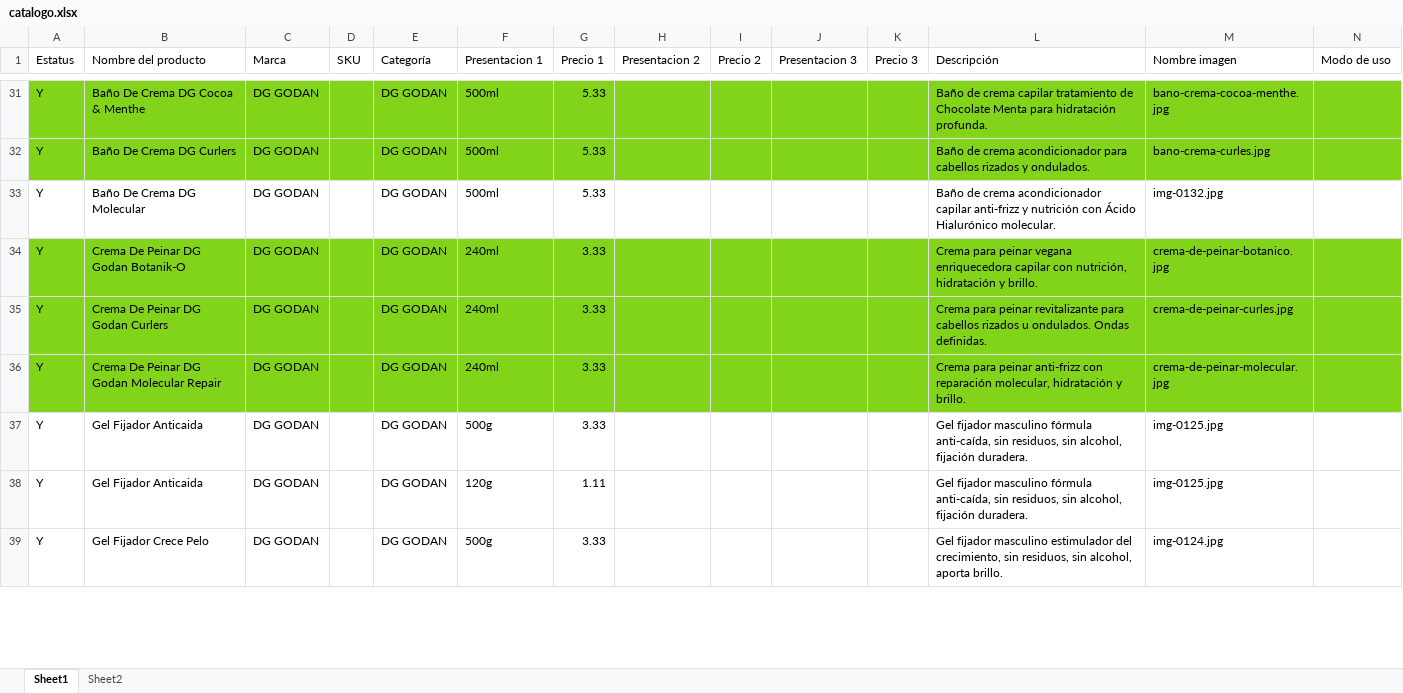
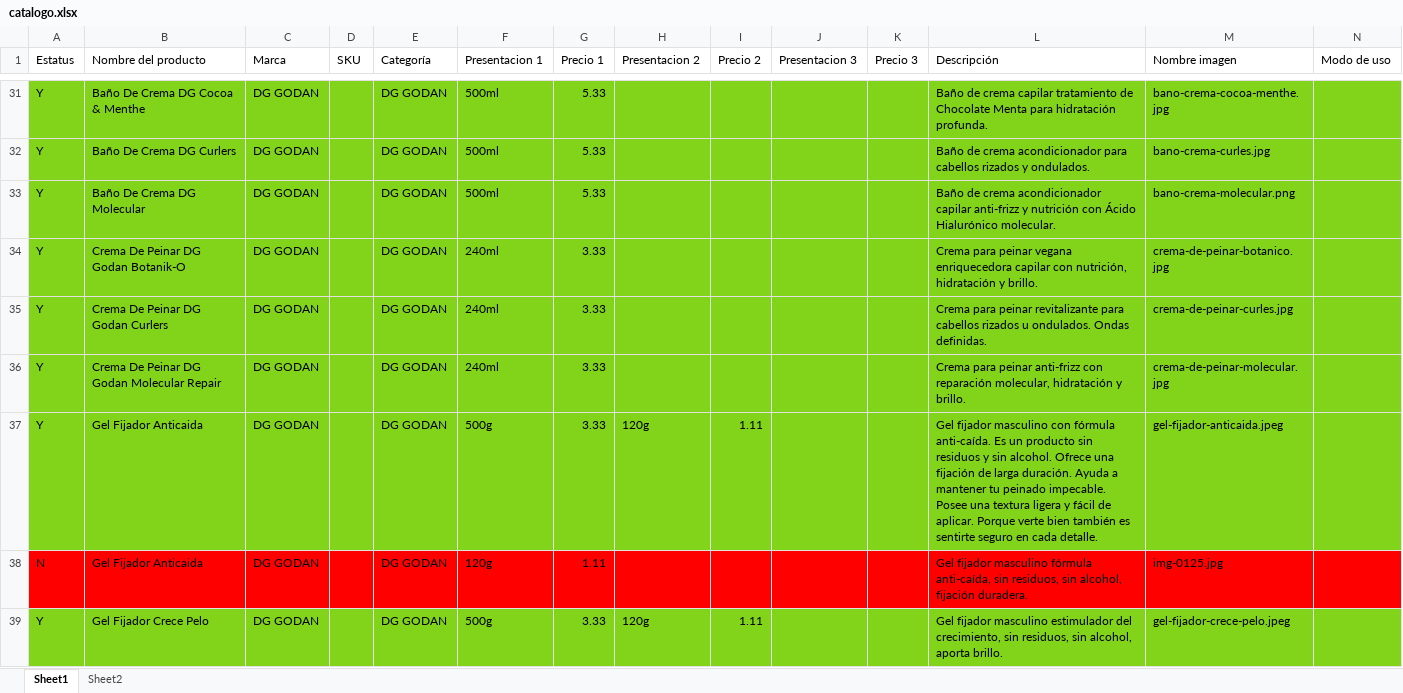
Before and after one commit to camposvo/catalogo, an Excel workbook: catalogo.xlsx, sheet Sheet1, drawn as a sheet; only a part is shown, gaps mark what is left out; values as stored, in another font and other column widths than the file's, no borders; the diff covers the shown part only; the diff names each change by its address in the sheet, - before the commit and + after, or states it on an @@ line.

```diff
--- a/catalogo.xlsx (sheet Sheet1)
+++ b/catalogo.xlsx (sheet Sheet1)
-A33:N33 fill: none
+A33:N33 fill: #81D41A
-M33 (Nombre imagen): img-0132.jpg
+M33 (Nombre imagen): bano-crema-molecular.png
-A37:N37 fill: none
+A37:N37 fill: #81D41A
-H37 (Presentacion 2): (empty)
+H37 (Presentacion 2): 120g
-I37 (Precio 2): (empty)
+I37 (Precio 2): 1.11
-L37 (Descripción): …fijador masculino fórmula anti-caída, sin residuos, sin alcohol, fijación duradera.
+L37 (Descripción): …fijador masculino con fórmula anti-caída. Es un producto sin residuos y sin alcohol. Ofrece una fijación de larga duración. Ayuda a mantener tu peinado impecable. Posee una textura ligera y fácil de aplicar. Porque verte bien también es sentirte seguro en cada detalle.
-M37 (Nombre imagen): img-0125.jpg
+M37 (Nombre imagen): gel-fijador-anticaida.jpeg
-A38 (Estatus): Y
+A38 (Estatus): N
-A38:N38 fill: none
+A38:N38 fill: #FF0000
-A39:N39 fill: none
+A39:N39 fill: #81D41A
-H39 (Presentacion 2): (empty)
+H39 (Presentacion 2): 120g
-I39 (Precio 2): (empty)
+I39 (Precio 2): 1.11
-M39 (Nombre imagen): img-0124.jpg
+M39 (Nombre imagen): gel-fijador-crece-pelo.jpeg
```
Also changed, not shown: 27 edited cells and cell formats elsewhere in this sheet, 23 other files.
